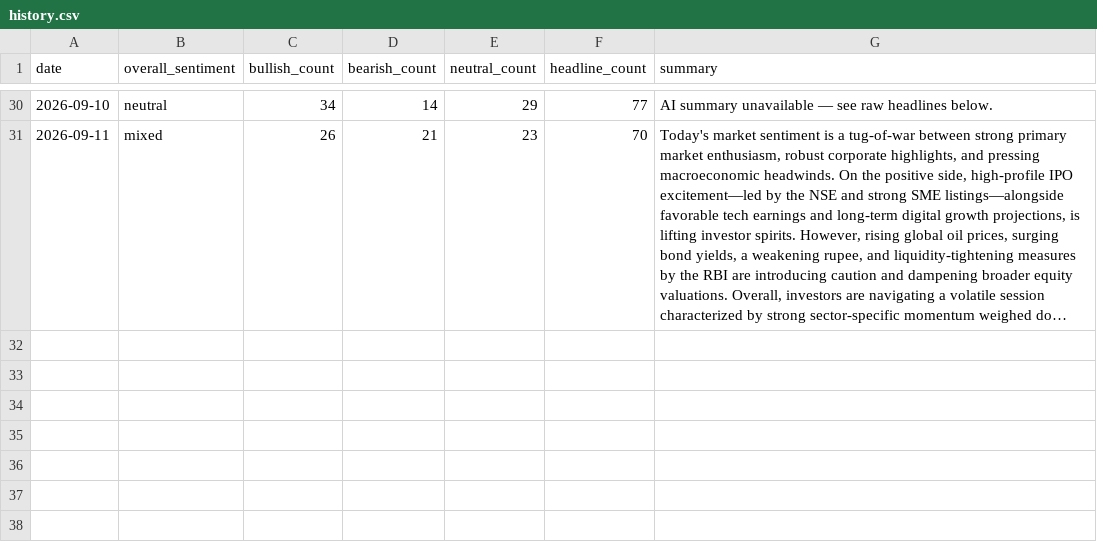
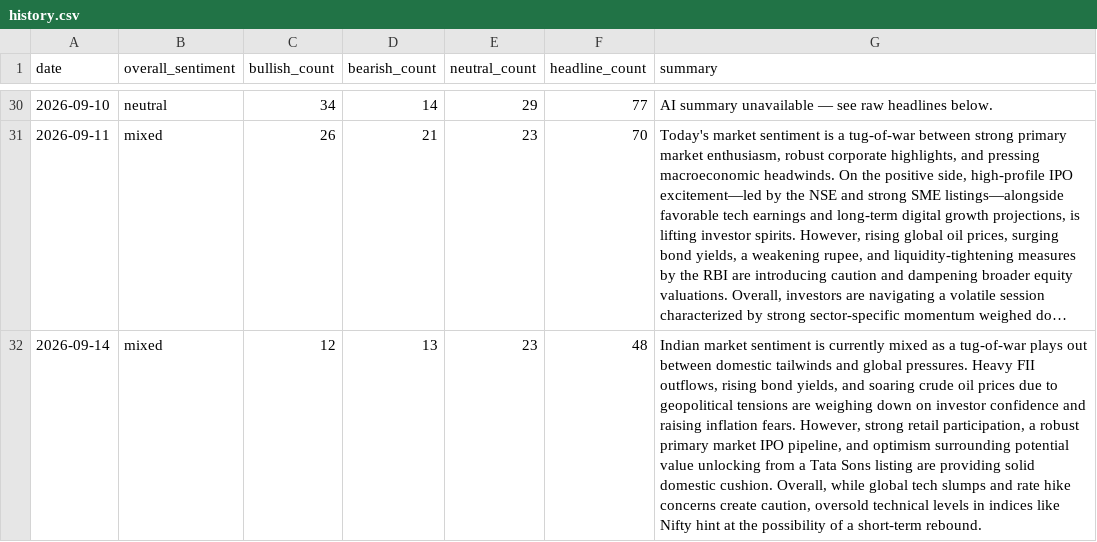
Before and after one commit to abhijithshailesh/market-sentiment-monitor, a CSV file: data/history.csv, drawn as a sheet; only a part is shown, gaps mark what is left out; long unchanged cells end in …; the diff names each change by its address in the sheet, - before the commit and + after, or states it on an @@ line.

```diff
--- a/data/history.csv
+++ b/data/history.csv
+row 32: 2026-09-14 | mixed | 12 | 13 | 23 | 48 | Indian market sentiment is currently mixed as a tug-of-war plays out between domestic tailwinds and global pressures. Heavy FII outflows, rising bond yields, and soaring crude oil prices due to geopolitical tensions are weighing down on investor confidence and raising inflation fears. However, strong retail participation, a robust primary market IPO pipeline, and optimism surrounding potential value unlocking from a Tata Sons listing are providing solid domestic cushion. Overall, while global tech slumps and rate hike concerns create caution, oversold technical levels in indices like Nifty hint at the possibility of a short-term rebound.
```
Also changed, not shown: 1 other file.
